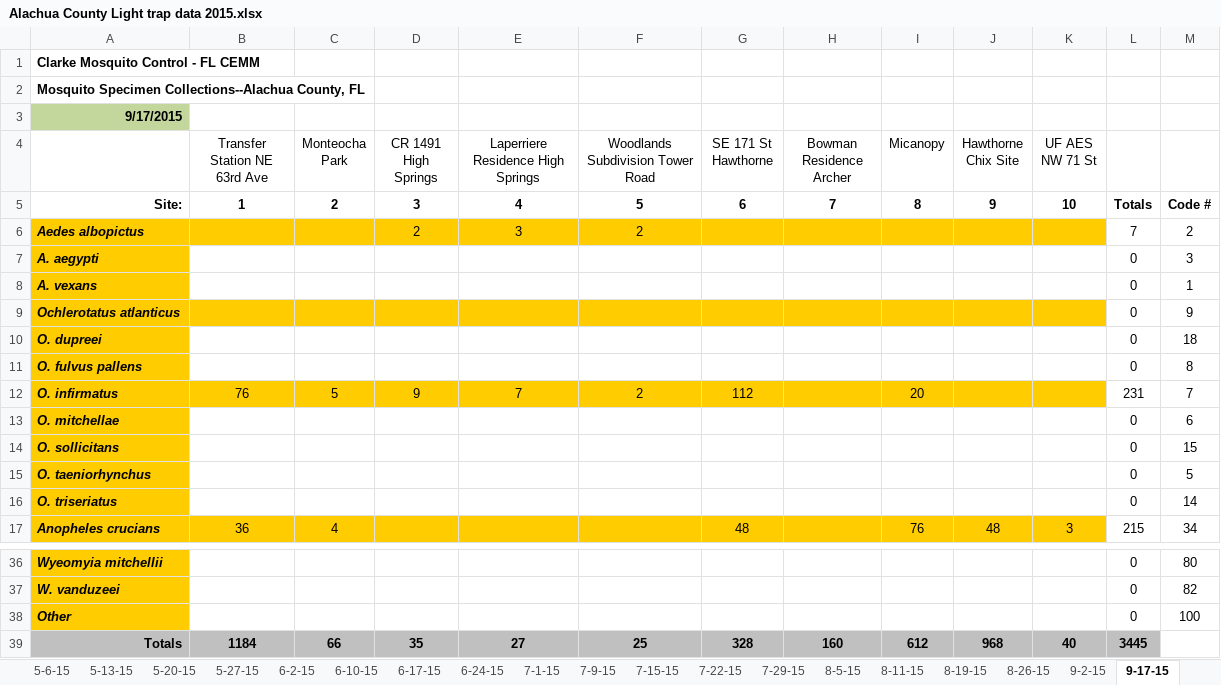
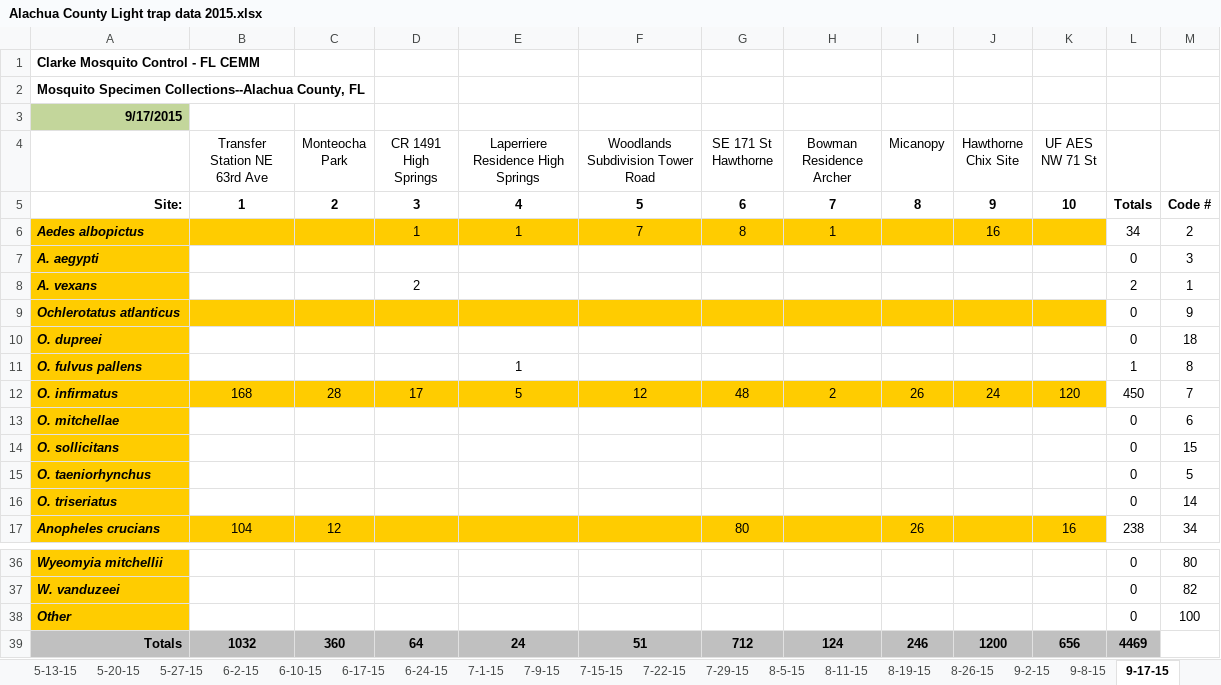
Before and after one commit to joebrew/mosquito15, an Excel workbook: original_spreadsheets/2015/Alachua County Light trap data 2015.xlsx, sheet 9-17-15, drawn as a sheet; only a part is shown, gaps mark what is left out; values as stored, in another font and other column widths than the file's, no borders; the diff covers the shown part only; the diff names each change by its address in the sheet, - before the commit and + after, or states it on an @@ line.

```diff
--- a/original_spreadsheets/2015/Alachua County Light trap data 2015.xlsx (sheet 9-17-15)
+++ b/original_spreadsheets/2015/Alachua County Light trap data 2015.xlsx (sheet 9-17-15)
+sheet tab: 9-8-15
-D6 (CR 1491 High Springs): 2
+D6 (CR 1491 High Springs): 1
-E6: 3
+E6: 1
-F6 (Woodlands Subdivision Tower Road): 2
+F6 (Woodlands Subdivision Tower Road): 7
-G6 (SE 171 St Hawthorne): (empty)
+G6 (SE 171 St Hawthorne): 8
-H6 (Bowman Residence Archer): (empty)
+H6 (Bowman Residence Archer): 1
-J6 (Hawthorne Chix Site): (empty)
+J6 (Hawthorne Chix Site): 16
-L6: 7
+L6: 34
-D8 (CR 1491 High Springs): (empty)
+D8 (CR 1491 High Springs): 2
-L8: 0
+L8: 2
-E11: (empty)
+E11: 1
-L11: 0
+L11: 1
-B12 (Transfer Station NE 63rd Ave): 76
+B12 (Transfer Station NE 63rd Ave): 168
-C12 (Monteocha Park): 5
+C12 (Monteocha Park): 28
-D12 (CR 1491 High Springs): 9
+D12 (CR 1491 High Springs): 17
-E12: 7
+E12: 5
-F12 (Woodlands Subdivision Tower Road): 2
+F12 (Woodlands Subdivision Tower Road): 12
-G12 (SE 171 St Hawthorne): 112
+G12 (SE 171 St Hawthorne): 48
-H12 (Bowman Residence Archer): (empty)
+H12 (Bowman Residence Archer): 2
-I12 (Micanopy): 20
+I12 (Micanopy): 26
-J12 (Hawthorne Chix Site): (empty)
+J12 (Hawthorne Chix Site): 24
-K12 (UF AES NW 71 St): (empty)
+K12 (UF AES NW 71 St): 120
-L12: 231
+L12: 450
-B17 (Transfer Station NE 63rd Ave): 36
+B17 (Transfer Station NE 63rd Ave): 104
-C17 (Monteocha Park): 4
+C17 (Monteocha Park): 12
-G17 (SE 171 St Hawthorne): 48
+G17 (SE 171 St Hawthorne): 80
-I17 (Micanopy): 76
+I17 (Micanopy): 26
-J17 (Hawthorne Chix Site): 48
+J17 (Hawthorne Chix Site): (empty)
-K17 (UF AES NW 71 St): 3
+K17 (UF AES NW 71 St): 16
-L17: 215
+L17: 238
-B39 (Transfer Station NE 63rd Ave): 1184
+B39 (Transfer Station NE 63rd Ave): 1032
-C39 (Monteocha Park): 66
+C39 (Monteocha Park): 360
-D39 (CR 1491 High Springs): 35
+D39 (CR 1491 High Springs): 64
-E39: 27
+E39: 24
-F39 (Woodlands Subdivision Tower Road): 25
+F39 (Woodlands Subdivision Tower Road): 51
-G39 (SE 171 St Hawthorne): 328
+G39 (SE 171 St Hawthorne): 712
-H39 (Bowman Residence Archer): 160
+H39 (Bowman Residence Archer): 124
-I39 (Micanopy): 612
+I39 (Micanopy): 246
-J39 (Hawthorne Chix Site): 968
+J39 (Hawthorne Chix Site): 1200
-K39 (UF AES NW 71 St): 40
+K39 (UF AES NW 71 St): 656
-L39: 3445
+L39: 4469
```
Also changed, not shown: 56 edited cells elsewhere in this sheet, sheet 9-24-15, other sheet tabs, 6 other files.
